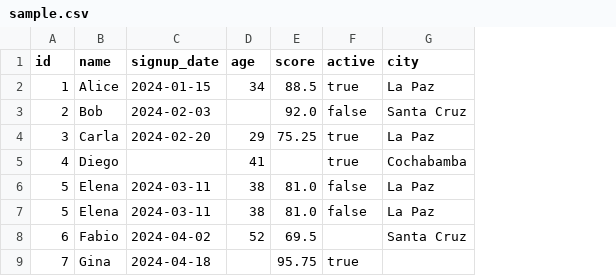
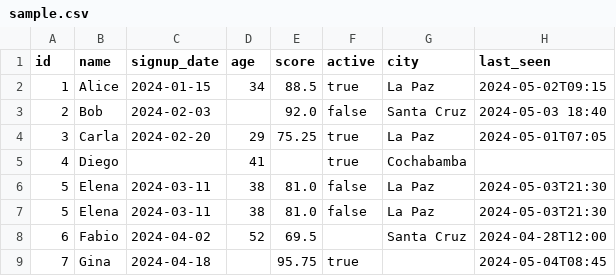
Before and after one commit to rodrix91/csv-quality-report, a CSV file: examples/sample.csv, drawn as a sheet; the diff names each change by its address in the sheet, - before the commit and + after, or states it on an @@ line.

```diff
--- a/examples/sample.csv
+++ b/examples/sample.csv
+column H (last_seen), rows 2-9: 2024-05-02T09:15 | 2024-05-03 18:40 | 2024-05-01T07:05 |  | 2024-05-03T21:30 | 2024-05-03T21:30 | 2024-04-28T12:00 | 2024-05-04T08:45
```
Also changed, not shown: 5 other files.
